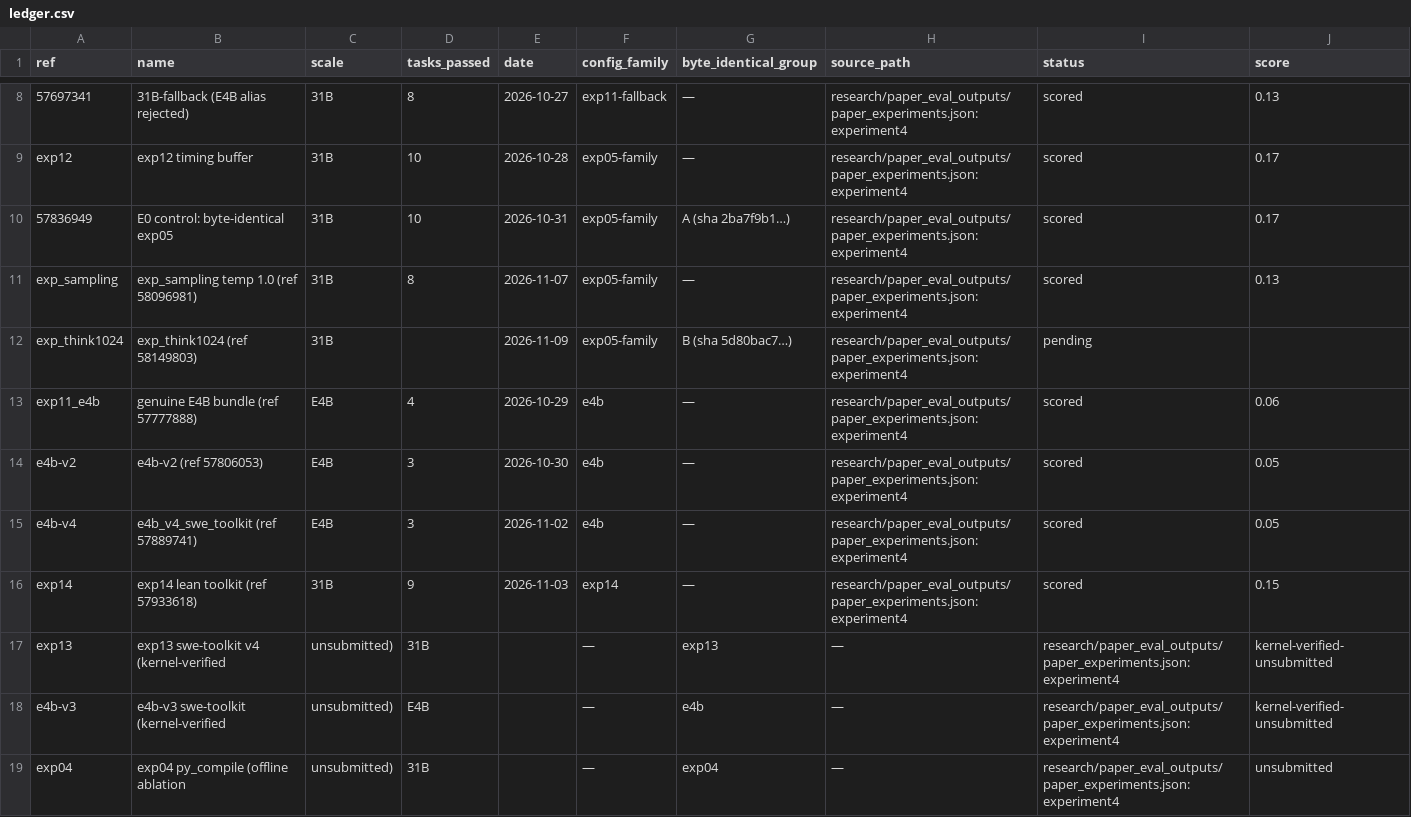
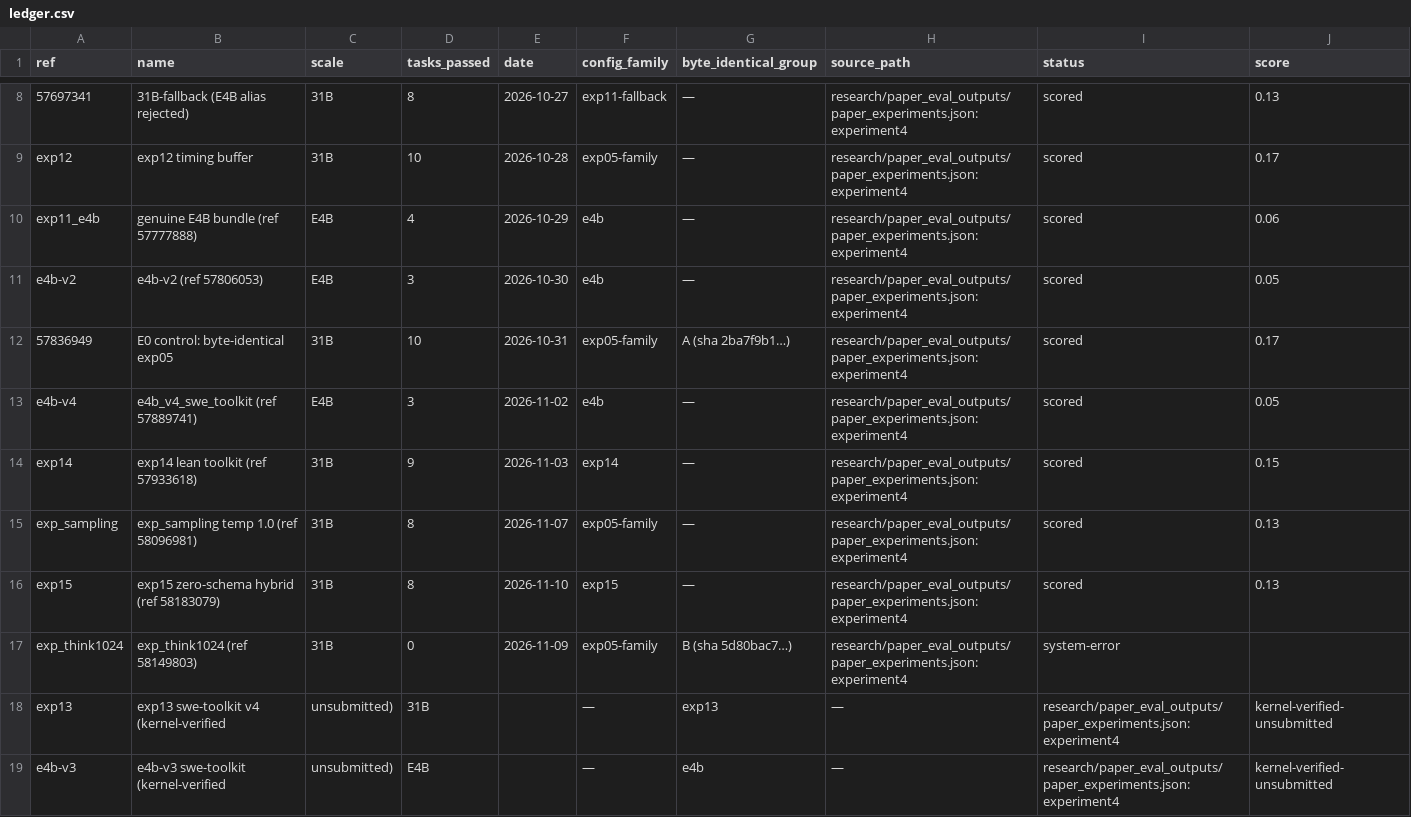
Before and after one commit to Karna14314/gemma4hack, a CSV file: research/paper_figs/ledger.csv, drawn as a sheet; only a part is shown, gaps mark what is left out; the shorter side is filled out with more unchanged rows; removed rows and columns are numbered as before the commit, all else as after; the diff names each change by its address in the sheet, - before the commit and + after, or states it on an @@ line.

```diff
--- a/research/paper_figs/ledger.csv
+++ b/research/paper_figs/ledger.csv
-row 12: exp_think1024 | exp_think1024 (ref 58149803) | 31B |  | 2026-11-09 | exp05-family | B (sha 5d80bac7…) | research/paper_eval_outputs/paper_experiments.json:experiment4 | pending
@@ row 10 moved to row 12: 57836949 @@
@@ row 11 moved to row 15: exp_sampling @@
+row 16: exp15 | exp15 zero-schema hybrid (ref 58183079) | 31B | 8 | 2026-11-10 | exp15 | — | research/paper_eval_outputs/paper_experiments.json:experiment4 | scored | 0.13
+row 17: exp_think1024 | exp_think1024 (ref 58149803) | 31B | 0 | 2026-11-09 | exp05-family | B (sha 5d80bac7…) | research/paper_eval_outputs/paper_experiments.json:experiment4 | system-error
```
Also changed, not shown: research/paper_figs/fig1_data.csv, research/paper_figs/fig2_data.csv, 14 other files.
